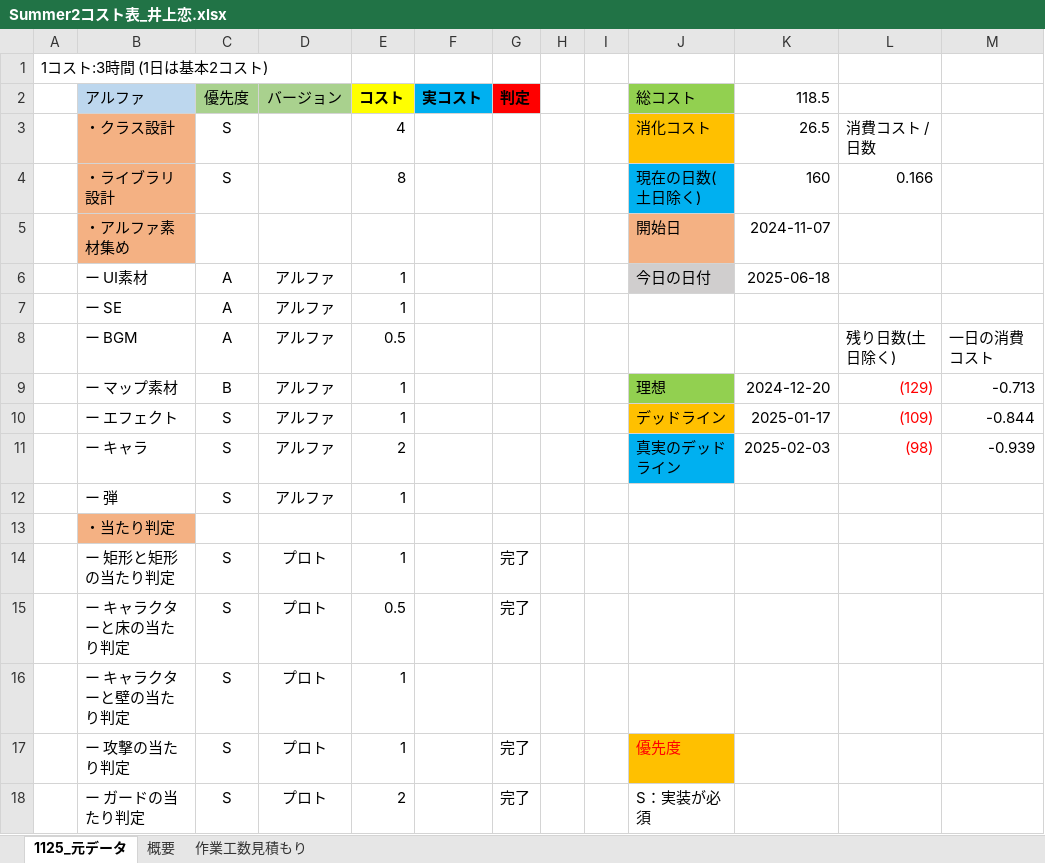
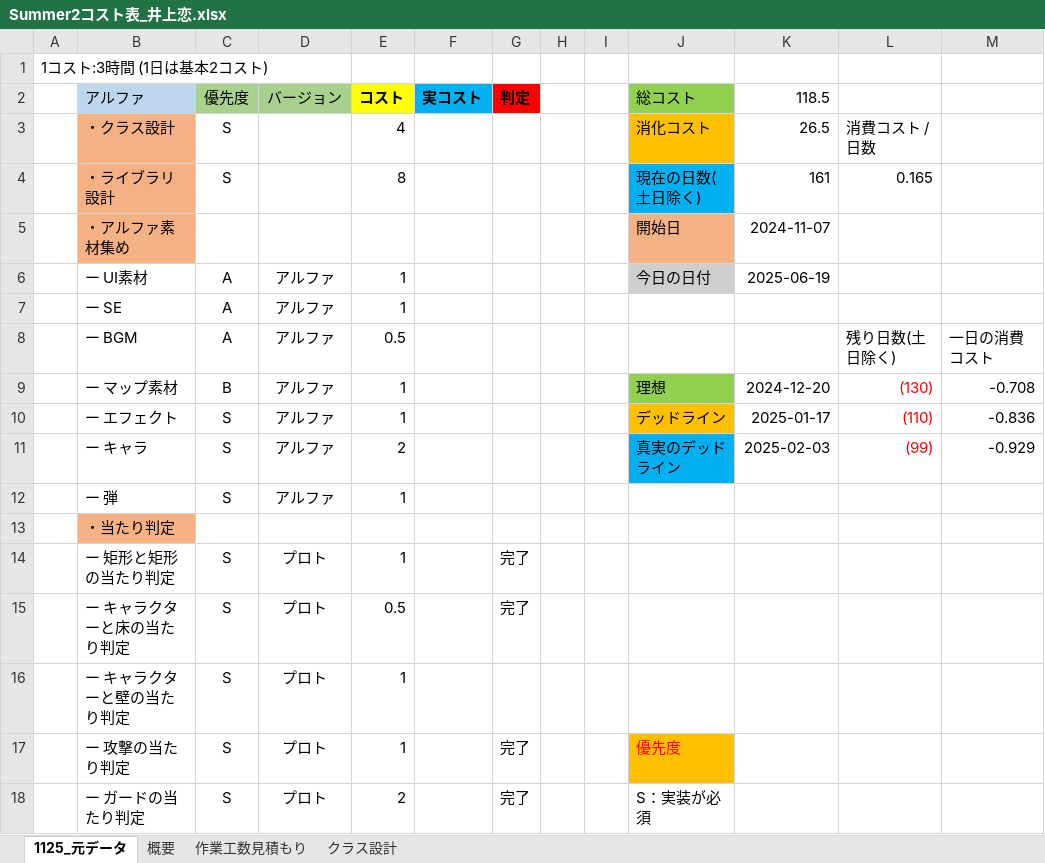
Before and after one commit to lovecap7/Summer2, an Excel workbook: Summer2コスト表_井上恋.xlsx, sheet 1125_元データ, drawn as a sheet; only a part is shown; values as stored, in another font and other column widths than the file's, no borders; the diff names each change by its address in the sheet, - before the commit and + after, or states it on an @@ line.

```diff
--- a/Summer2コスト表_井上恋.xlsx (sheet 1125_元データ)
+++ b/Summer2コスト表_井上恋.xlsx (sheet 1125_元データ)
+sheet tab: クラス設計
-K4 (118.5): 160
+K4 (118.5): 161
-L4: 0.166
+L4: 0.165
-K6 (118.5): 2025-06-18
+K6 (118.5): 2025-06-19
-L9: (129)
+L9: (130)
-M9: -0.713
+M9: -0.708
-L10: (109)
+L10: (110)
-M10: -0.844
+M10: -0.836
-L11: (98)
+L11: (99)
-M11: -0.939
+M11: -0.929
```
Also changed, not shown: sheet 概要.
